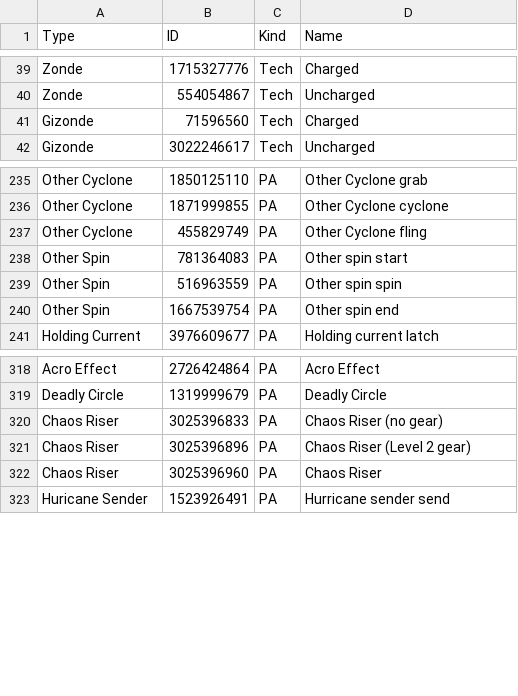
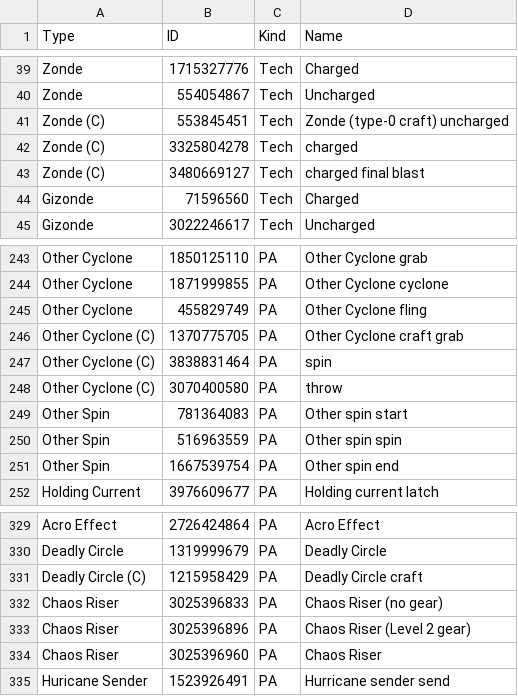
Before and after one commit to VariantXYZ/PSO2ACT, a CSV file: PSO2ACT/skills.csv, drawn as a sheet; only a part is shown, gaps mark what is left out; the diff covers the shown part only; the diff names each change by its address in the sheet, - before the commit and + after, or states it on an @@ line.

Commit message:
New PA crafts

```diff
--- a/PSO2ACT/skills.csv
+++ b/PSO2ACT/skills.csv
+row 41: Zonde (C) | 553845451 | Tech | Zonde (type-0 craft) uncharged
+row 42: Zonde (C) | 3325804278 | Tech | charged
+row 43: Zonde (C) | 3480669127 | Tech | charged final blast
+row 246: Other Cyclone (C) | 1370775705 | PA | Other Cyclone craft grab
+row 247: Other Cyclone (C) | 3838831464 | PA | spin
+row 248: Other Cyclone (C) | 3070400580 | PA | throw
+row 331: Deadly Circle (C) | 1215958429 | PA | Deadly Circle craft
```
Also changed, not shown: 21 added rows elsewhere in this file.
